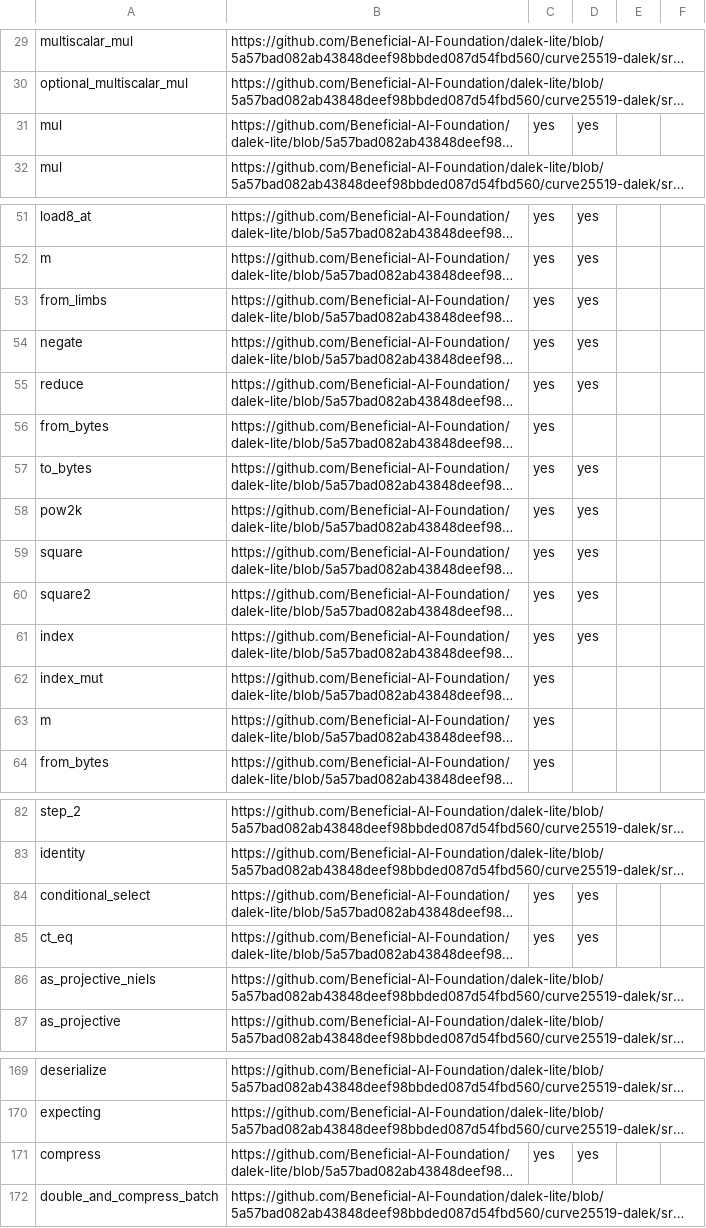
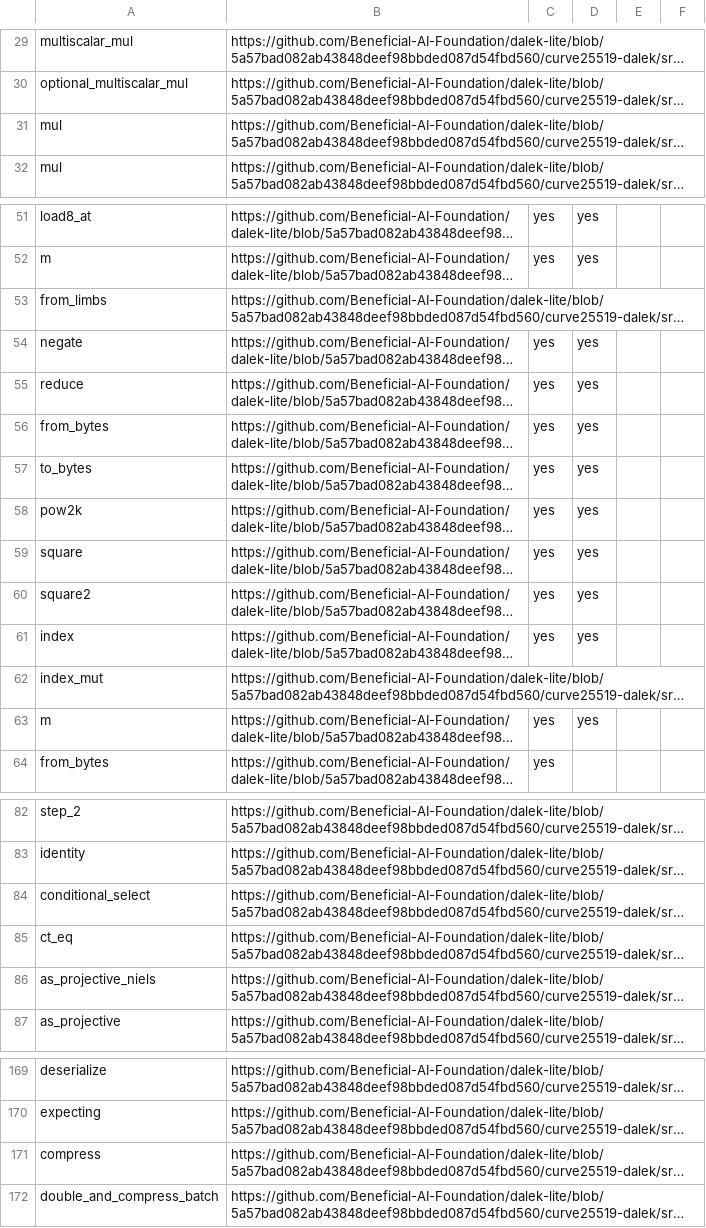
Before and after one commit to Beneficial-AI-Foundation/dalek-lite, a CSV file: outputs/curve25519_functions.csv, drawn as a sheet; only a part is shown, gaps mark what is left out; long unchanged cells end in …; the diff covers the shown part only; the diff names each change by its address in the sheet, - before the commit and + after, or states it on an @@ line.

```diff
--- a/outputs/curve25519_functions.csv
+++ b/outputs/curve25519_functions.csv
-C31: yes
+C31: (empty)
-D31: yes
+D31: (empty)
-C53: yes
+C53: (empty)
-D53: yes
+D53: (empty)
-D56: (empty)
+D56: yes
-C62: yes
+C62: (empty)
-D63: (empty)
+D63: yes
-C84:C85: yes
+C84:C85: (empty)
-D84:D85: yes
+D84:D85: (empty)
-C171: yes
+C171: (empty)
-D171: yes
+D171: (empty)
```
Also changed, not shown: 3 edited cells elsewhere in this file, 1 other file.
